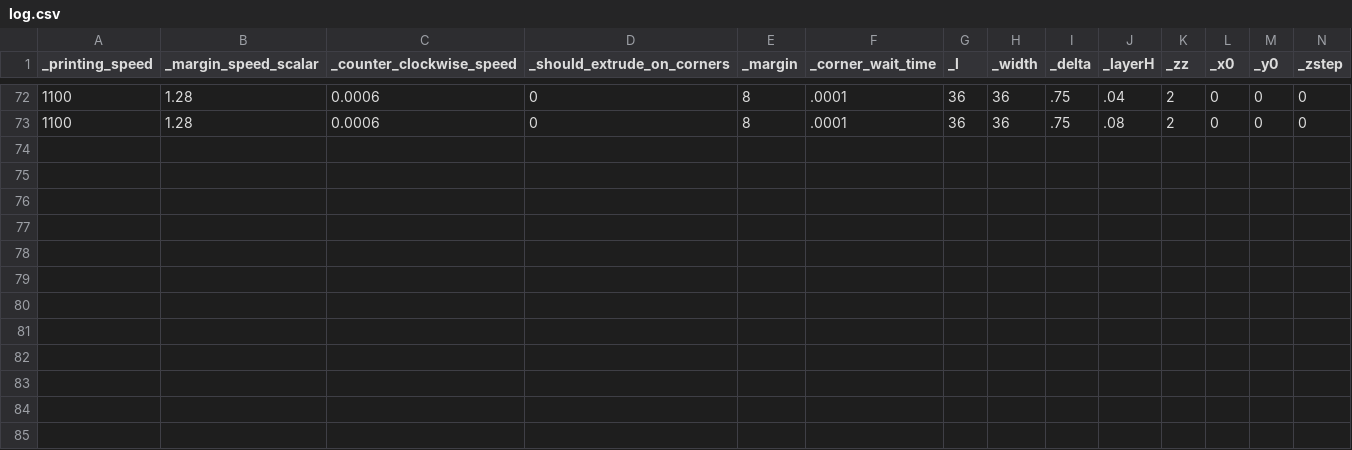
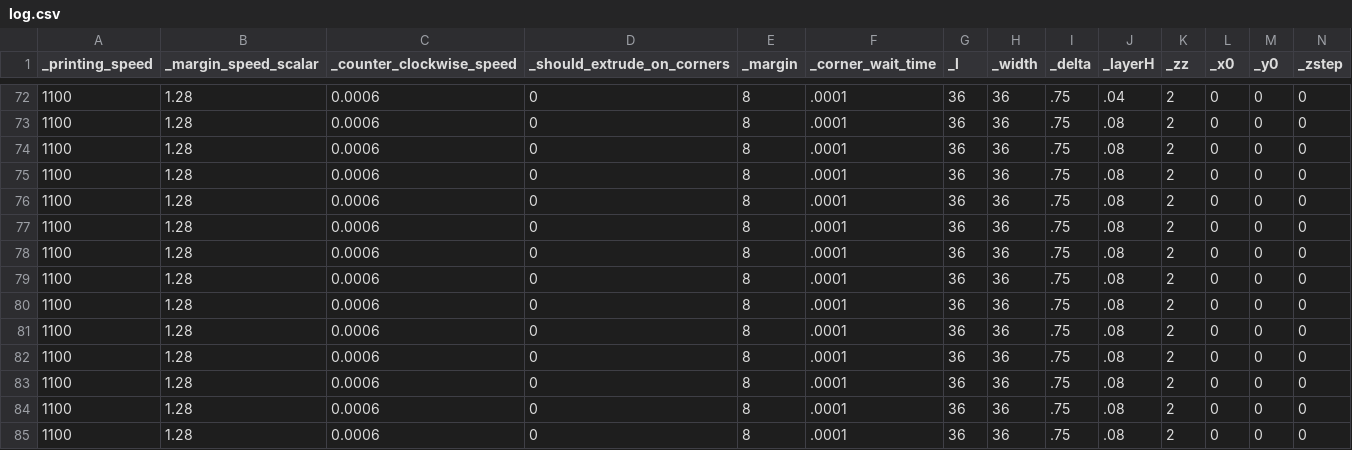
Before and after one commit to SkyVault/BioPrinterGCode, a CSV file: Generator/log.csv, drawn as a sheet; only a part is shown, gaps mark what is left out; rows hold the shown columns only; the diff names each change by its address in the sheet, - before the commit and + after, or states it on an @@ line.

```diff
--- a/Generator/log.csv
+++ b/Generator/log.csv
+row 74: 1100 | 1.28 | 0.0006 | 0 | 8 | .0001 | 36 | 36 | .75 | .08 | 2 | 0 | 0 | 0
+row 75: 1100 | 1.28 | 0.0006 | 0 | 8 | .0001 | 36 | 36 | .75 | .08 | 2 | 0 | 0 | 0
+row 76: 1100 | 1.28 | 0.0006 | 0 | 8 | .0001 | 36 | 36 | .75 | .08 | 2 | 0 | 0 | 0
+row 77: 1100 | 1.28 | 0.0006 | 0 | 8 | .0001 | 36 | 36 | .75 | .08 | 2 | 0 | 0 | 0
+row 78: 1100 | 1.28 | 0.0006 | 0 | 8 | .0001 | 36 | 36 | .75 | .08 | 2 | 0 | 0 | 0
+row 79: 1100 | 1.28 | 0.0006 | 0 | 8 | .0001 | 36 | 36 | .75 | .08 | 2 | 0 | 0 | 0
+row 80: 1100 | 1.28 | 0.0006 | 0 | 8 | .0001 | 36 | 36 | .75 | .08 | 2 | 0 | 0 | 0
+row 81: 1100 | 1.28 | 0.0006 | 0 | 8 | .0001 | 36 | 36 | .75 | .08 | 2 | 0 | 0 | 0
+row 82: 1100 | 1.28 | 0.0006 | 0 | 8 | .0001 | 36 | 36 | .75 | .08 | 2 | 0 | 0 | 0
+row 83: 1100 | 1.28 | 0.0006 | 0 | 8 | .0001 | 36 | 36 | .75 | .08 | 2 | 0 | 0 | 0
+row 84: 1100 | 1.28 | 0.0006 | 0 | 8 | .0001 | 36 | 36 | .75 | .08 | 2 | 0 | 0 | 0
+row 85: 1100 | 1.28 | 0.0006 | 0 | 8 | .0001 | 36 | 36 | .75 | .08 | 2 | 0 | 0 | 0
```
Also changed, not shown: 10 other files.
